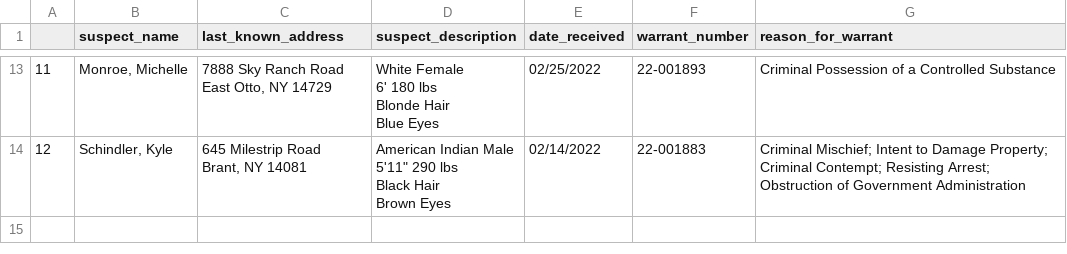
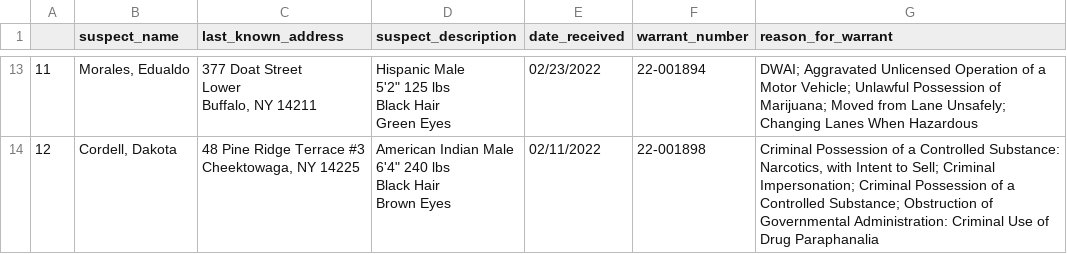
Before and after one commit to marypasciak/warrants-automatic-scraper, a CSV file: warrants.csv, drawn as a sheet; only a part is shown, gaps mark what is left out; ↵ is a line break in a cell; the diff covers the shown part only; the diff names each change by its address in the sheet, - before the commit and + after, or states it on an @@ line.

```diff
--- a/warrants.csv
+++ b/warrants.csv
-B13 (suspect_name): Monroe, Michelle
+B13 (suspect_name): Morales, Edualdo
-C13 (last_known_address): 7888 Sky Ranch Road ↵ East Otto, NY 14729
+C13 (last_known_address): 377 Doat Street ↵ Lower ↵ Buffalo, NY 14211
-D13 (suspect_description): White Female ↵ 6' 180 lbs ↵ Blonde Hair ↵ Blue Eyes
+D13 (suspect_description): Hispanic Male ↵ 5'2" 125 lbs ↵ Black Hair ↵ Green Eyes
-E13 (date_received): 02/25/2022
+E13 (date_received): 02/23/2022
-F13 (warrant_number): 22-001893
+F13 (warrant_number): 22-001894
-G13 (reason_for_warrant): Criminal Possession of a Controlled Substance
+G13 (reason_for_warrant): DWAI; Aggravated Unlicensed Operation of a Motor Vehicle; Unlawful Possession of Marijuana; Moved from Lane Unsafely; Changing Lanes When Hazardous
-B14 (suspect_name): Schindler, Kyle
+B14 (suspect_name): Cordell, Dakota
-C14 (last_known_address): 645 Milestrip Road ↵ Brant, NY 14081
+C14 (last_known_address): 48 Pine Ridge Terrace #3 ↵ Cheektowaga, NY 14225
-D14 (suspect_description): …Indian Male ↵ 5'11" 290 lbs ↵ Black…
+D14 (suspect_description): …Indian Male ↵ 6'4" 240 lbs ↵ Black…
-E14 (date_received): 02/14/2022
+E14 (date_received): 02/11/2022
-F14 (warrant_number): 22-001883
+F14 (warrant_number): 22-001898
-G14 (reason_for_warrant): Criminal Mischief; Intent to Damage Property; Criminal Contempt; Resisting Arrest; Obstruction of Government Administration
+G14 (reason_for_warrant): Criminal Possession of a Controlled Substance: Narcotics, with Intent to Sell; Criminal Impersonation; Criminal Possession of a Controlled Substance; Obstruction of Governmental Administration: Criminal Use of Drug Paraphanalia
```
Also changed, not shown: 58 edited cells elsewhere in this file.
